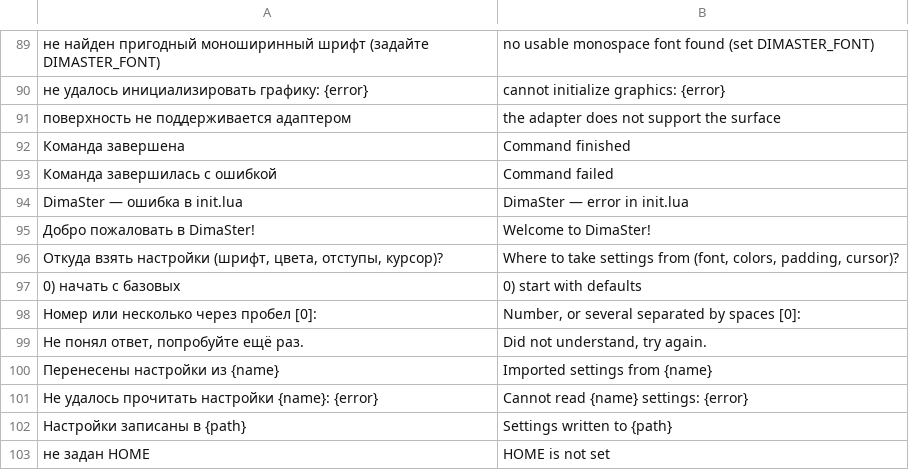
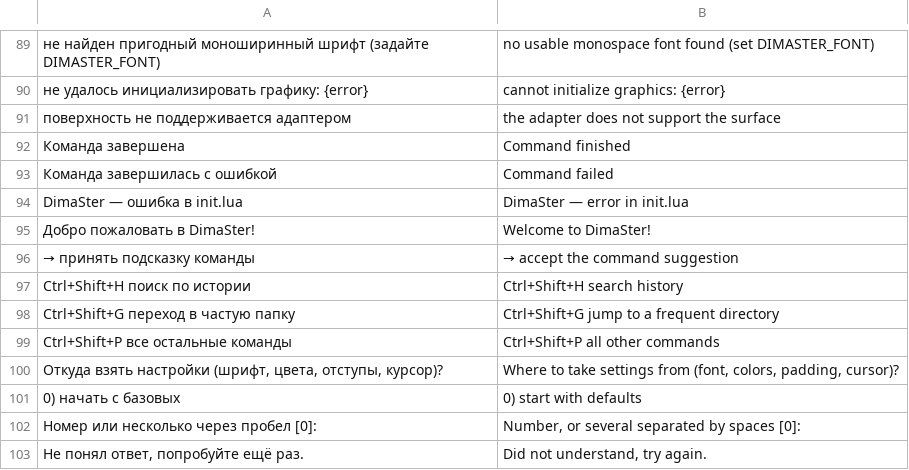
Before and after one commit to Utkautka1/DimaSter, a TSV file: crates/dimaster-i18n/src/en.tsv, drawn as a sheet; only a part is shown, gaps mark what is left out; the shorter side is filled out with more unchanged rows.

```diff
--- a/crates/dimaster-i18n/src/en.tsv
+++ b/crates/dimaster-i18n/src/en.tsv
@@ -95,2 +95,6 @@ DimaSter — ошибка в init.lua	DimaSter — error in init.lua
 Добро пожаловать в DimaSter!	Welcome to DimaSter!
+  →              принять подсказку команды	  →              accept the command suggestion
+  Ctrl+Shift+H   поиск по истории	  Ctrl+Shift+H   search history
+  Ctrl+Shift+G   переход в частую папку	  Ctrl+Shift+G   jump to a frequent directory
+  Ctrl+Shift+P   все остальные команды	  Ctrl+Shift+P   all other commands
 Откуда взять настройки (шрифт, цвета, отступы, курсор)?	Where to take settings from (font, colors, padding, cursor)?
```
Also changed, not shown: 2 other files.
